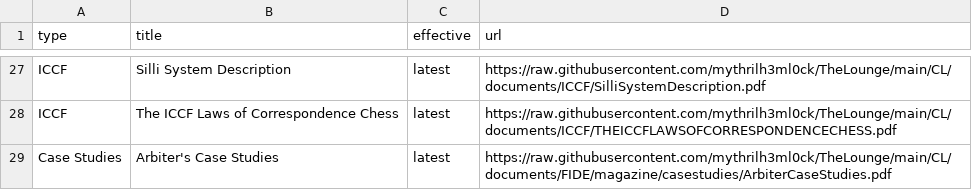
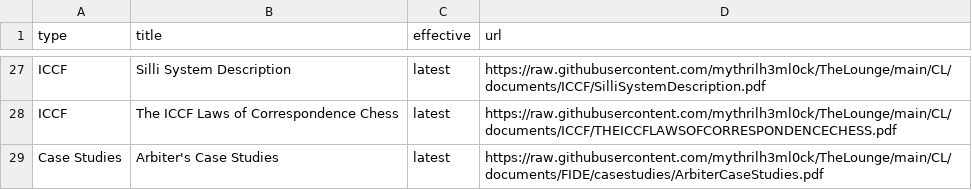
Before and after one commit to mythrilh3ml0ck/TheLounge, a CSV file: CL/documents/cldocxpdf.csv, drawn as a sheet; only a part is shown, gaps mark what is left out.

Commit message:
Update cldocxpdf.csv

```diff
--- a/CL/documents/cldocxpdf.csv
+++ b/CL/documents/cldocxpdf.csv
@@ -28,2 +28,2 @@ ICCF,Silli System Description,latest,https://raw.githubusercontent.com/mythrilh3
 ICCF,The ICCF Laws of Correspondence Chess,latest,https://raw.githubusercontent.com/mythrilh3ml0ck/TheLounge/main/CL/documents/ICCF/THEICCFLAWSOFCORRESPONDENCECHESS.pdf
-Case Studies,Arbiter's Case Studies,latest,https://raw.githubusercontent.com/mythrilh3ml0ck/TheLounge/main/CL/documents/FIDE/magazine/casestudies/ArbiterCaseStudies.pdf
+Case Studies,Arbiter's Case Studies,latest,https://raw.githubusercontent.com/mythrilh3ml0ck/TheLounge/main/CL/documents/FIDE/casestudies/ArbiterCaseStudies.pdf
```
